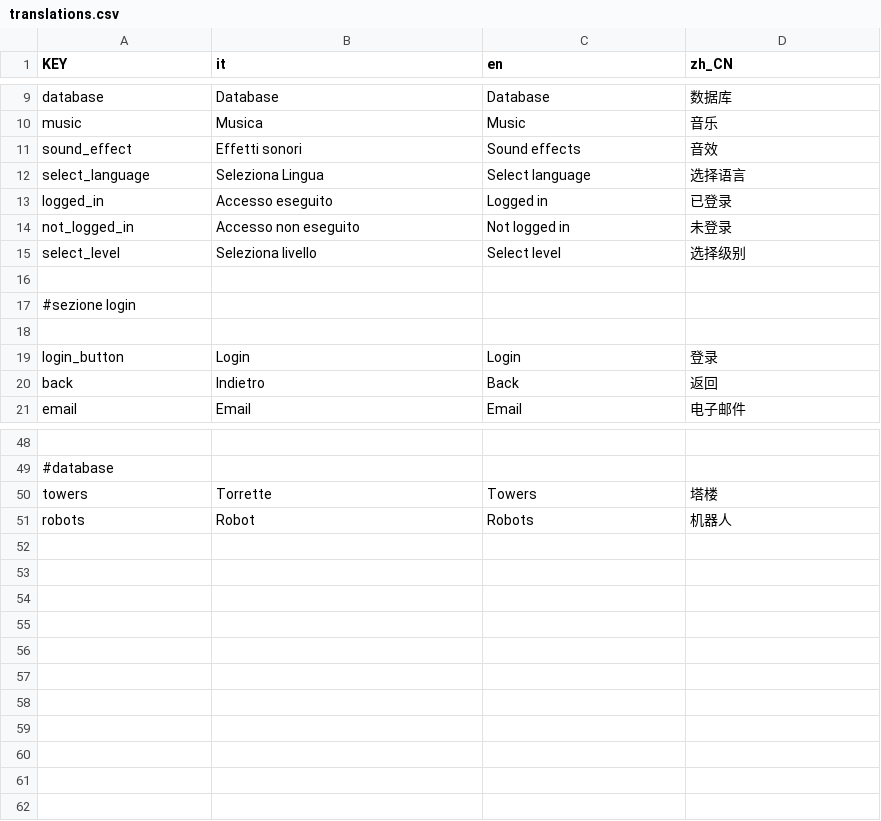
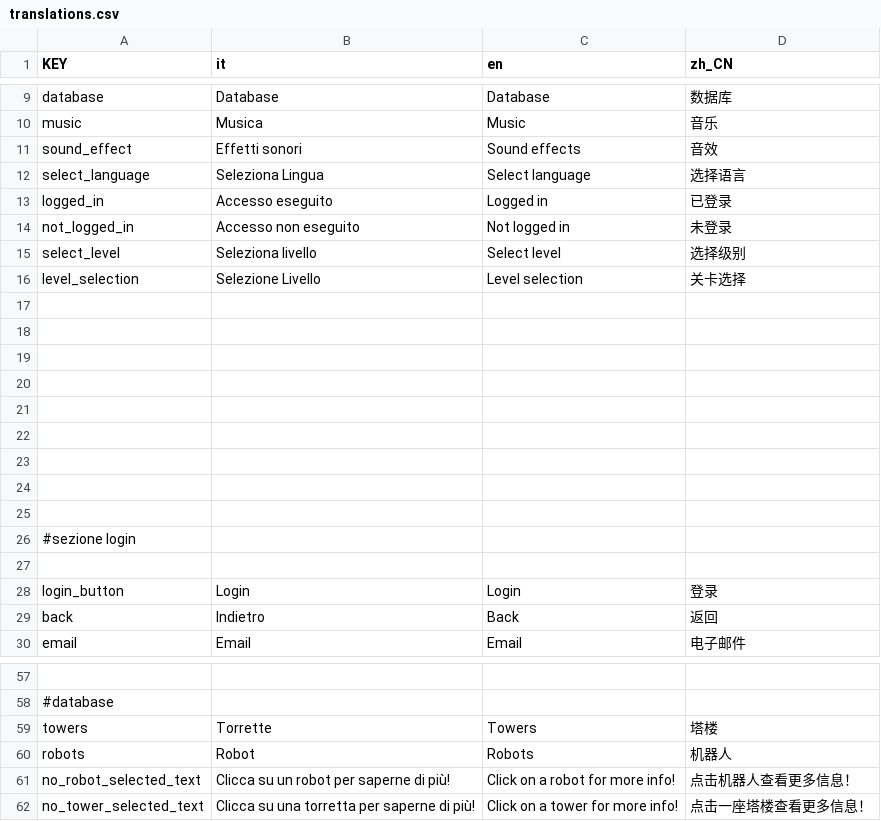
Before and after one commit to Gabbosenpai/Project-Hydra, a CSV file: Assets/Translations/translations.csv, drawn as a sheet; only a part is shown, gaps mark what is left out.

```diff
--- a/Assets/Translations/translations.csv
+++ b/Assets/Translations/translations.csv
@@ -15,2 +15,11 @@ not_logged_in,Accesso non eseguito,Not logged in,未登录
 select_level,Seleziona livello,Select level,选择级别
+level_selection,Selezione Livello,Level selection,关卡选择
+,,,
+,,,
+,,,
+,,,
+,,,
+,,,
+,,,
+,,,
 ,,,
@@ -51 +60,3 @@ towers,Torrette,Towers,塔楼
 robots,Robot,Robots,机器人
+no_robot_selected_text,Clicca su un robot per saperne di più!,Click on a robot for more info!,点击机器人查看更多信息！
+no_tower_selected_text,Clicca su una torretta per saperne di più!,Click on a tower for more info!,点击一座塔楼查看更多信息！
```
Also changed, not shown: 6 other files.
